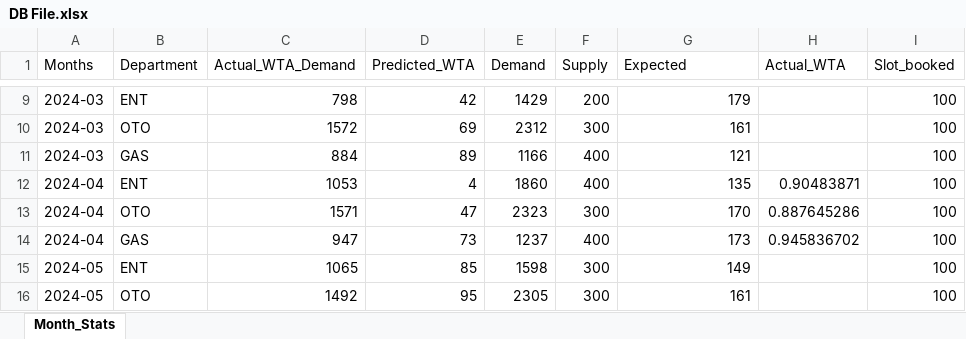
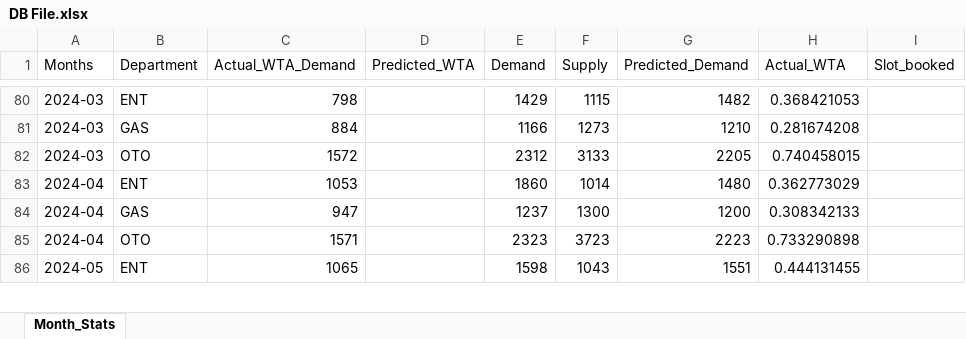
Before and after one commit to luckyzero0/MtechISS, an Excel workbook: Final Capstone/GUI/build/assets/DB/DB File.xlsx, sheet Month_Stats, drawn as a sheet; only a part is shown, gaps mark what is left out; values as stored, in another font and other column widths than the file's, no borders; removed rows and columns are numbered as before the commit, all else as after; the diff covers the shown part only; the diff names each change by its address in the sheet, - before the commit and + after, or states it on an @@ line.

Commit message:
Added Green Outline when selected Added Department Change Functionality Corrected Left Right images Added WTA calculation

```diff
--- a/Final Capstone/GUI/build/assets/DB/DB File.xlsx (sheet Month_Stats)
+++ b/Final Capstone/GUI/build/assets/DB/DB File.xlsx (sheet Month_Stats)
-G1: Expected
+G1: Predicted_Demand
-D80 (Predicted_WTA): 42
+D80 (Predicted_WTA): (empty)
-F80 (Supply): 200
+F80 (Supply): 1115
-G80 (Predicted_Demand): 179
+G80 (Predicted_Demand): 1482
-H80 (Actual_WTA): (empty)
+H80 (Actual_WTA): 0.368421053
-I80 (Slot_booked): 100
+I80 (Slot_booked): (empty)
-row 10: 2024-03 | OTO | 1572 | 69 | 2312 | 300 | 161 |  | 100
-D81 (Predicted_WTA): 89
+D81 (Predicted_WTA): (empty)
-F81 (Supply): 400
+F81 (Supply): 1273
-G81 (Predicted_Demand): 121
+G81 (Predicted_Demand): 1210
-H81 (Actual_WTA): (empty)
+H81 (Actual_WTA): 0.281674208
-I81 (Slot_booked): 100
+I81 (Slot_booked): (empty)
+row 82: 2024-03 | OTO | 1572 |  | 2312 | 3133 | 2205 | 0.740458015
-D83 (Predicted_WTA): 4
+D83 (Predicted_WTA): (empty)
-F83 (Supply): 400
+F83 (Supply): 1014
-G83 (Predicted_Demand): 135
+G83 (Predicted_Demand): 1480
-H83 (Actual_WTA): 0.90483871
+H83 (Actual_WTA): 0.362773029
-I83 (Slot_booked): 100
+I83 (Slot_booked): (empty)
-row 13: 2024-04 | OTO | 1571 | 47 | 2323 | 300 | 170 | 0.887645286 | 100
-D84 (Predicted_WTA): 73
+D84 (Predicted_WTA): (empty)
-F84 (Supply): 400
+F84 (Supply): 1300
-G84 (Predicted_Demand): 173
+G84 (Predicted_Demand): 1200
-H84 (Actual_WTA): 0.945836702
+H84 (Actual_WTA): 0.308342133
-I84 (Slot_booked): 100
+I84 (Slot_booked): (empty)
+row 85: 2024-04 | OTO | 1571 |  | 2323 | 3723 | 2223 | 0.733290898
-D86 (Predicted_WTA): 85
+D86 (Predicted_WTA): (empty)
-F86 (Supply): 300
+F86 (Supply): 1043
-G86 (Predicted_Demand): 149
+G86 (Predicted_Demand): 1551
-H86 (Actual_WTA): (empty)
+H86 (Actual_WTA): 0.444131455
-I86 (Slot_booked): 100
+I86 (Slot_booked): (empty)
-row 16: 2024-05 | OTO | 1492 | 95 | 2305 | 300 | 161 |  | 100
```
Also changed, not shown: 91 added rows, 25 removed rows and 16 edited cells elsewhere in this sheet, 6 other files.
